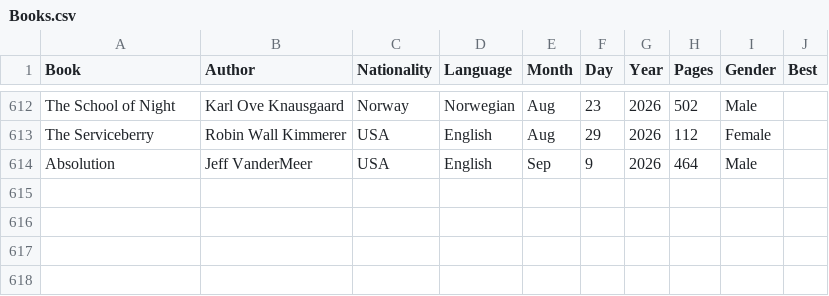
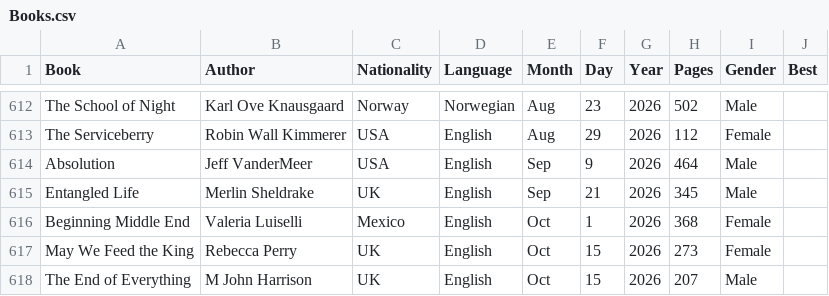
Before and after one commit to davidbrae/books, a CSV file: Books.csv, drawn as a sheet; only a part is shown, gaps mark what is left out.

Commit message:
add

```diff
--- a/Books.csv
+++ b/Books.csv
@@ -614 +614,5 @@ The Serviceberry,Robin Wall Kimmerer,USA,English,Aug,29,2026,112,Female,
 Absolution,Jeff VanderMeer,USA,English,Sep,9,2026,464,Male,
+Entangled Life,Merlin Sheldrake,UK,English,Sep,21,2026,345,Male,
+Beginning Middle End,Valeria Luiselli,Mexico,English,Oct,1,2026,368,Female,
+May We Feed the King,Rebecca Perry,UK,English,Oct,15,2026,273,Female,
+The End of Everything,M John Harrison,UK,English,Oct,15,2026,207,Male,
```
